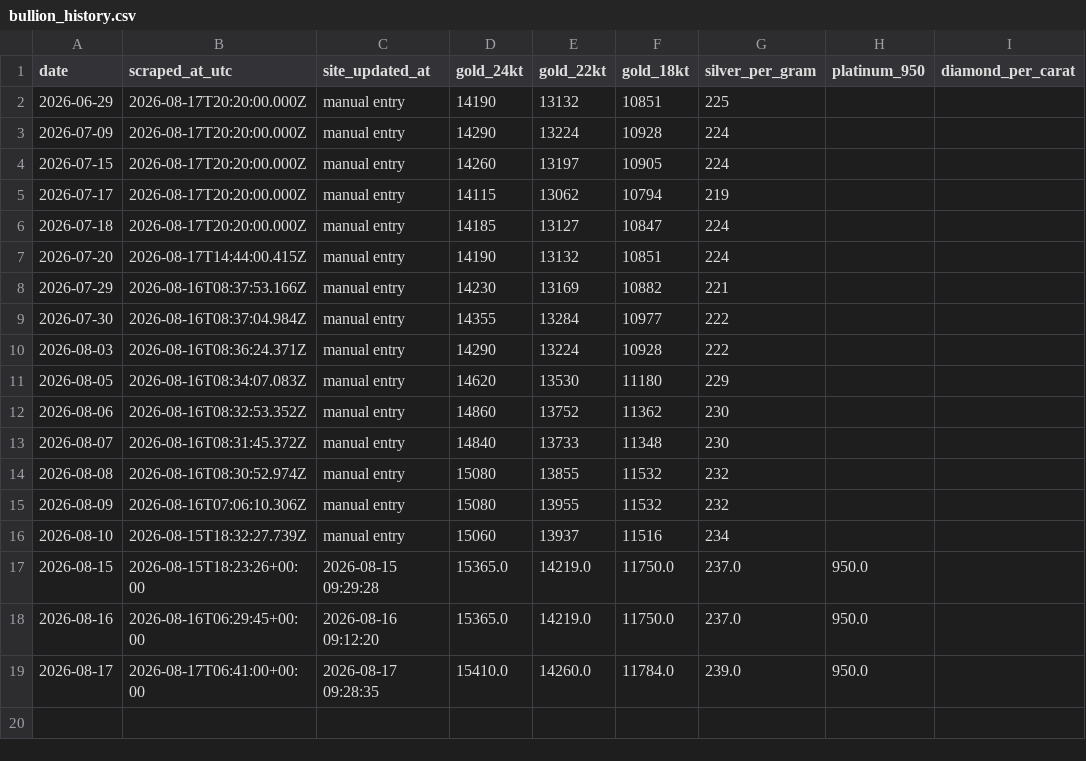
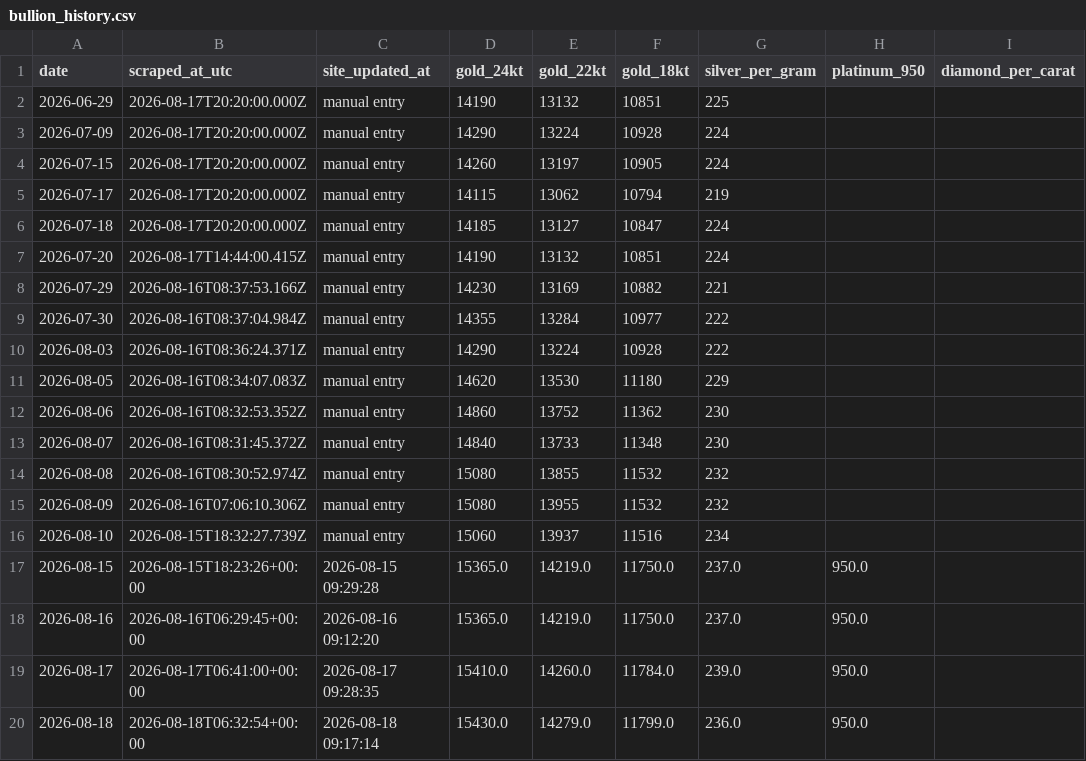
Before and after one commit to prasad-nimbalkar/bullion-ledger, a CSV file: bullion_history.csv, drawn as a sheet.

```diff
--- a/bullion_history.csv
+++ b/bullion_history.csv
@@ -19 +19,2 @@ date,scraped_at_utc,site_updated_at,gold_24kt,gold_22kt,gold_18kt,silver_per_gra
 2026-08-17,2026-08-17T06:41:00+00:00,2026-08-17 09:28:35,15410.0,14260.0,11784.0,239.0,950.0,
+2026-08-18,2026-08-18T06:32:54+00:00,2026-08-18 09:17:14,15430.0,14279.0,11799.0,236.0,950.0,
```
